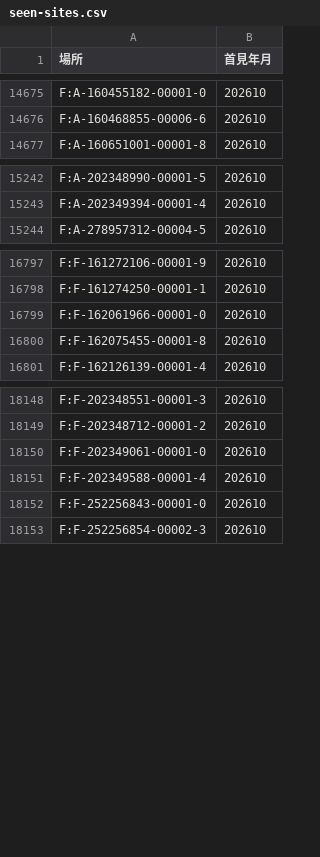
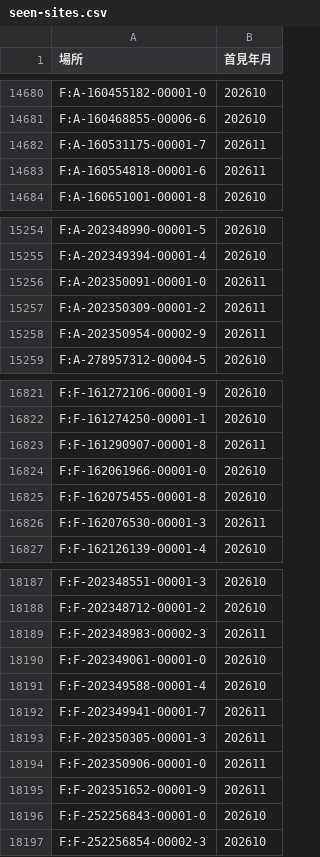
Before and after one commit to Andy-Zhang-22/chailease-work, a CSV file: leads/industry/seen-sites.csv, drawn as a sheet; only a part is shown, gaps mark what is left out; the diff covers the shown part only.

```diff
--- a/leads/industry/seen-sites.csv
+++ b/leads/industry/seen-sites.csv
@@ -14676,2 +14681,4 @@ F:A-160455182-00001-0,202610
 F:A-160468855-00006-6,202610
+F:A-160531175-00001-7,202611
+F:A-160554818-00001-6,202611
 F:A-160651001-00001-8,202610
@@ -15243,2 +15255,5 @@ F:A-202348990-00001-5,202610
 F:A-202349394-00001-4,202610
+F:A-202350091-00001-0,202611
+F:A-202350309-00001-2,202611
+F:A-202350954-00002-9,202611
 F:A-278957312-00004-5,202610
@@ -16798,4 +16822,6 @@ F:F-161272106-00001-9,202610
 F:F-161274250-00001-1,202610
+F:F-161290907-00001-8,202611
 F:F-162061966-00001-0,202610
 F:F-162075455-00001-8,202610
+F:F-162076530-00001-3,202611
 F:F-162126139-00001-4,202610
@@ -18149,4 +18188,9 @@ F:F-202348551-00001-3,202610
 F:F-202348712-00001-2,202610
+F:F-202348983-00002-3,202611
 F:F-202349061-00001-0,202610
 F:F-202349588-00001-4,202610
+F:F-202349941-00001-7,202611
+F:F-202350305-00001-3,202611
+F:F-202350906-00001-0,202611
+F:F-202351652-00001-9,202611
 F:F-252256843-00001-0,202610
```
Also changed, not shown: 35 added rows elsewhere in this file, 3 other files.
